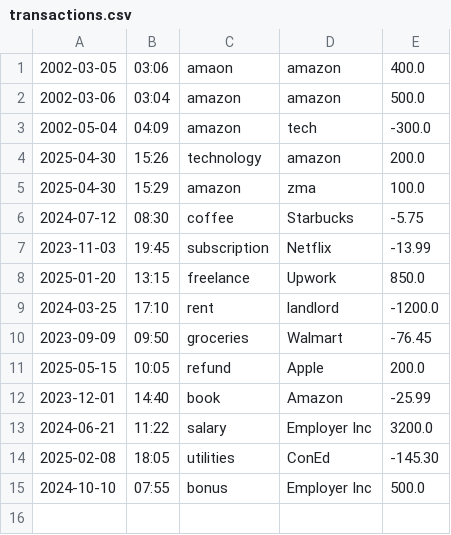
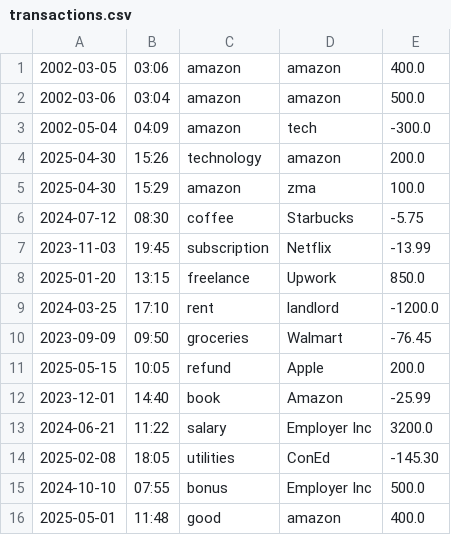
Before and after one commit to waiyanbhone-myint/capstoneOne_accountingLedge, a CSV file: transactions.csv, drawn as a sheet.

```diff
--- a/transactions.csv
+++ b/transactions.csv
@@ -1,2 +1,2 @@
-2002-03-05 | 03:06 | amaon | amazon | 400.0
+2002-03-05 | 03:06 | amazon | amazon | 400.0
 2002-03-06 | 03:04 | amazon | amazon | 500.0
@@ -15 +15,2 @@
 2024-10-10 | 07:55 | bonus | Employer Inc | 500.0
+2025-05-01 | 11:48 | good | amazon | 400.0
```
Also changed, not shown: 4 other files.
